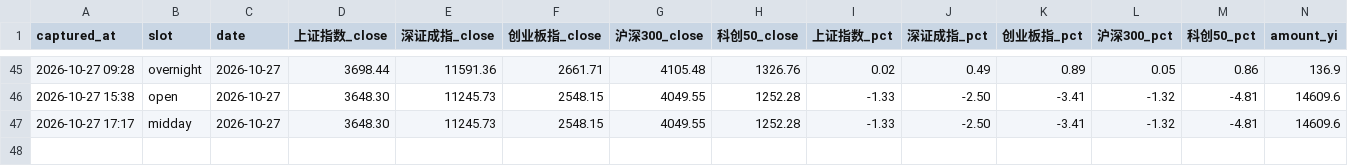
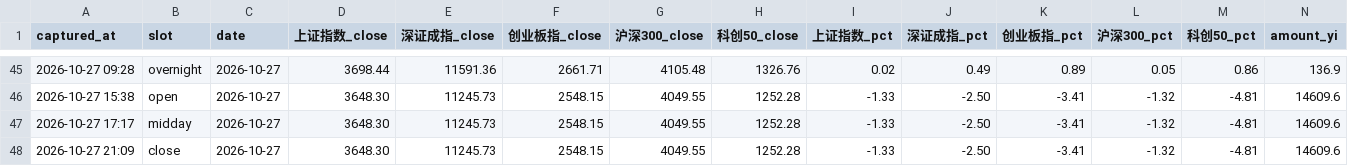
Before and after one commit to ychenfen/a-share-daily, a CSV file: data/pulses/2026-10.csv, drawn as a sheet; only a part is shown, gaps mark what is left out; rows hold the shown columns only; the diff names each change by its address in the sheet, - before the commit and + after, or states it on an @@ line.

Commit message:
chore(pulse): 2026-10-27 收盘快照

```diff
--- a/data/pulses/2026-10.csv
+++ b/data/pulses/2026-10.csv
+row 48: 2026-10-27 21:09 | close | 2026-10-27 | 3648.30 | 11245.73 | 2548.15 | 4049.55 | 1252.28 | -1.33 | -2.50 | -3.41 | -1.32 | -4.81 | 14609.6
```
Also changed, not shown: data/2026.csv, data/sectors.csv, 14 other files.
